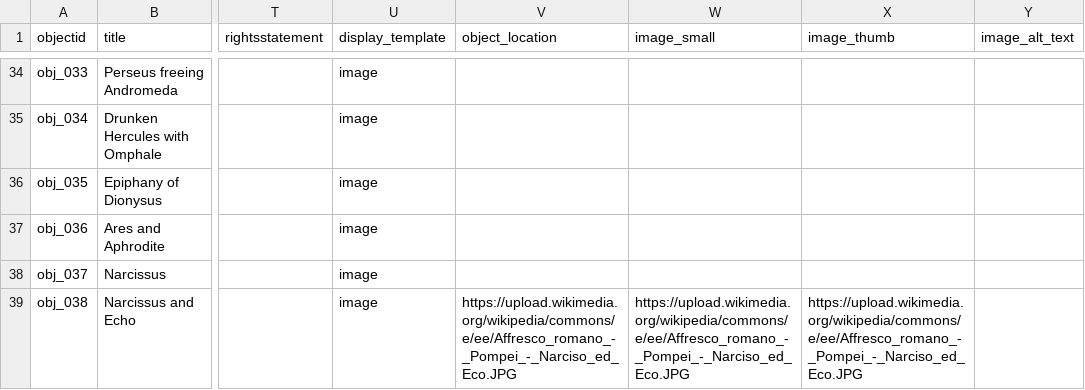
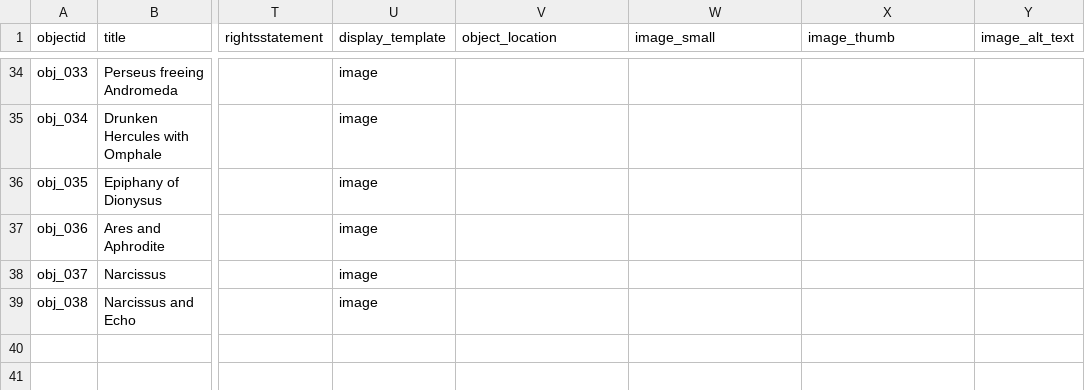
Before and after one commit to knspears/romanwallpaintingindex, a CSV file: _data/demo-metadata.csv, drawn as a sheet; only a part is shown, gaps mark what is left out; the diff names each change by its address in the sheet, - before the commit and + after, or states it on an @@ line.

Commit message:
fix

```diff
--- a/_data/demo-metadata.csv
+++ b/_data/demo-metadata.csv
-V39 (object_location): https://upload.wikimedia.org/wikipedia/commons/e/ee/Affresco_romano_-_Pompei_-_Narciso_ed_Eco.JPG
+V39 (object_location): (empty)
-W39 (image_small): https://upload.wikimedia.org/wikipedia/commons/e/ee/Affresco_romano_-_Pompei_-_Narciso_ed_Eco.JPG
+W39 (image_small): (empty)
-X39 (image_thumb): https://upload.wikimedia.org/wikipedia/commons/e/ee/Affresco_romano_-_Pompei_-_Narciso_ed_Eco.JPG
+X39 (image_thumb): (empty)
```
